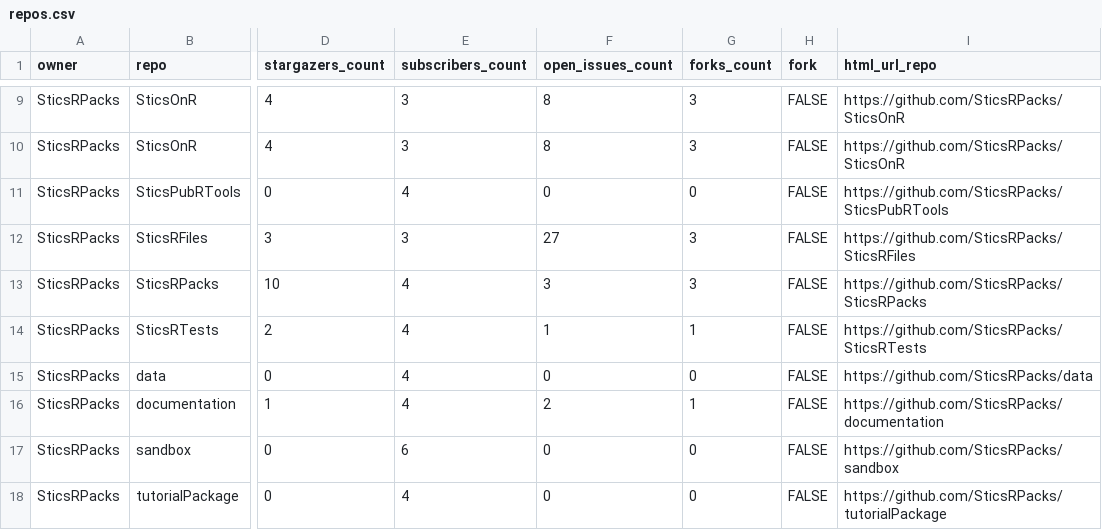
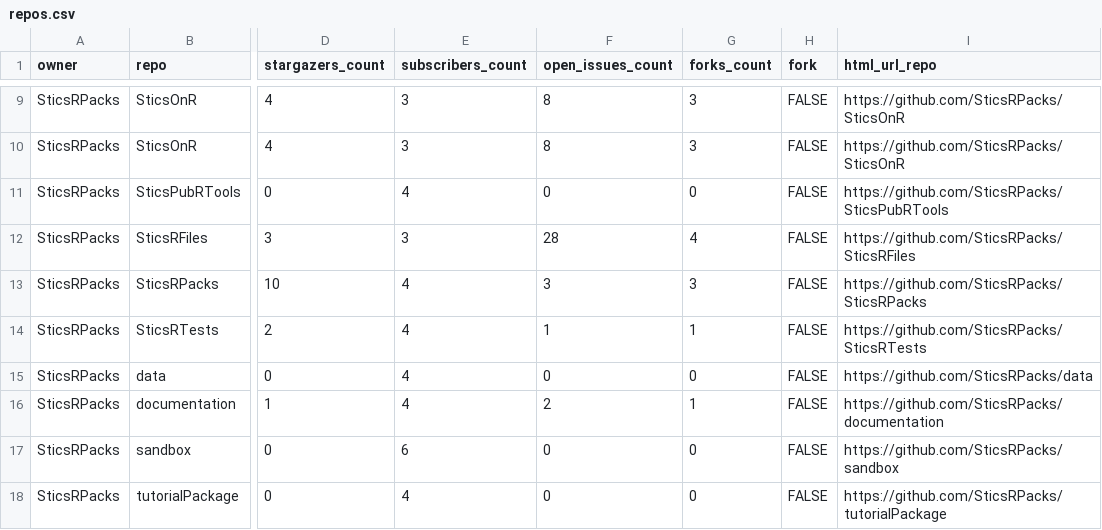
Before and after one commit to SticsRPacks/status, a CSV file: repos.csv, drawn as a sheet; only a part is shown, gaps mark what is left out; the diff names each change by its address in the sheet, - before the commit and + after, or states it on an @@ line.

```diff
--- a/repos.csv
+++ b/repos.csv
-F12 (open_issues_count): 27
+F12 (open_issues_count): 28
-G12 (forks_count): 3
+G12 (forks_count): 4
```
Also changed, not shown: 2 other files.
